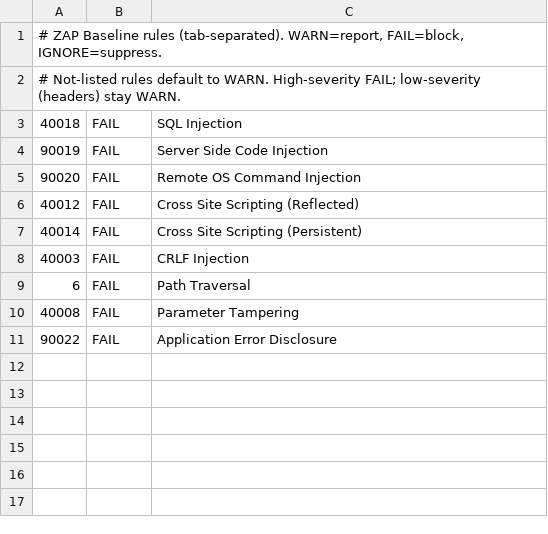
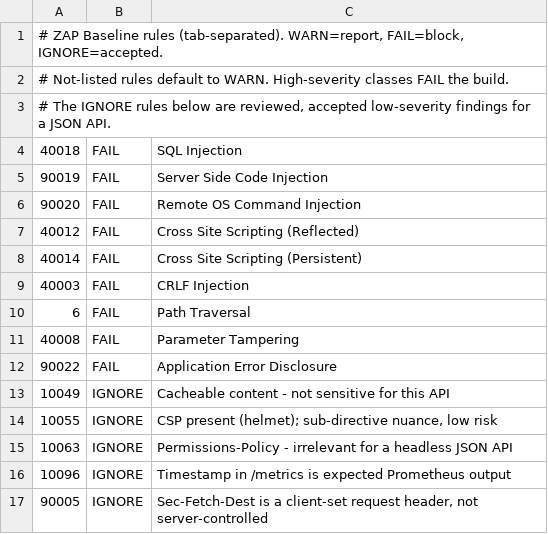
Before and after one commit to baks7101/ai-vibecode-lab, a TSV file: .zap/rules.tsv, drawn as a sheet.

Commit message:
ZAP rules: accept 5 reviewed low-severity findings, keep high-severity gating
Reviewed the WARN findings from the live scan (cacheable content, CSP
sub-directive, Permissions-Policy, /metrics timestamp, client-set Sec-Fetch
header) - all low-risk or false-positive for a headless JSON API. Marked
IGNORE with reasons. High-severity classes (SQLi, command injection, XSS,
path traversal) still FAIL the build. Gate is now crisp: serious = block,
reviewed-minor = accepted.

```diff
--- a/.zap/rules.tsv
+++ b/.zap/rules.tsv
@@ -1,3 +1,4 @@
-# ZAP Baseline rules (tab-separated). WARN=report, FAIL=block, IGNORE=suppress.
-# Not-listed rules default to WARN. High-severity FAIL; low-severity (headers) stay WARN.
+# ZAP Baseline rules (tab-separated). WARN=report, FAIL=block, IGNORE=accepted.
+# Not-listed rules default to WARN. High-severity classes FAIL the build.
+# The IGNORE rules below are reviewed, accepted low-severity findings for a JSON API.
 40018	FAIL	SQL Injection
@@ -11 +12,6 @@
 90022	FAIL	Application Error Disclosure
+10049	IGNORE	Cacheable content - not sensitive for this API
+10055	IGNORE	CSP present (helmet); sub-directive nuance, low risk
+10063	IGNORE	Permissions-Policy - irrelevant for a headless JSON API
+10096	IGNORE	Timestamp in /metrics is expected Prometheus output
+90005	IGNORE	Sec-Fetch-Dest is a client-set request header, not server-controlled
```
